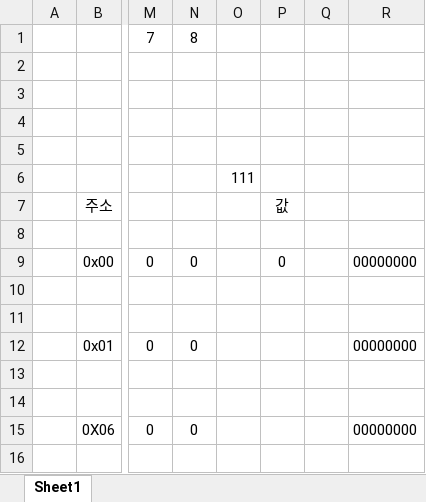
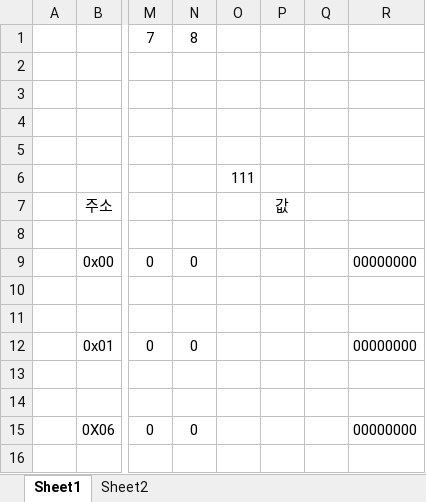
Before and after one commit to wndkswndks/OUT_Ansung, an Excel workbook: SYSTEM_MENHOLL/레지스터 비교.xlsx, sheet Sheet1, drawn as a sheet; only a part is shown, gaps mark what is left out; values as stored, in another font and other column widths than the file's, no borders; the diff names each change by its address in the sheet, - before the commit and + after, or states it on an @@ line.

```diff
--- a/SYSTEM_MENHOLL/레지스터 비교.xlsx (sheet Sheet1)
+++ b/SYSTEM_MENHOLL/레지스터 비교.xlsx (sheet Sheet1)
+sheet tab: Sheet2
-P9: 0
+P9: (empty)
```
